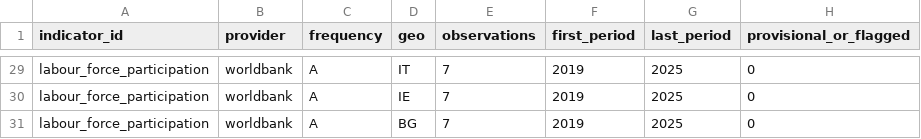
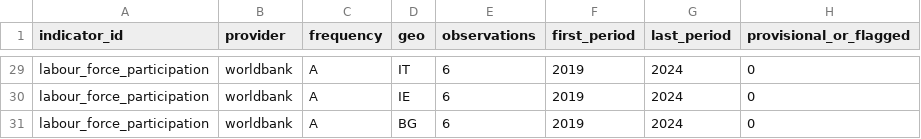
Before and after one commit to Esraa-mohamed1/asteria-retention-analytics, a CSV file: data/curated/coverage_report.csv, drawn as a sheet; only a part is shown, gaps mark what is left out; the diff covers the shown part only; the diff names each change by its address in the sheet, - before the commit and + after, or states it on an @@ line.

```diff
--- a/data/curated/coverage_report.csv
+++ b/data/curated/coverage_report.csv
-E29:E31 (observations): 7
+E29:E31 (observations): 6
-G29:G31 (last_period): 2025
+G29:G31 (last_period): 2024
```
Also changed, not shown: 65 edited cells elsewhere in this file, data/curated/association_results.csv, 10 other files.
